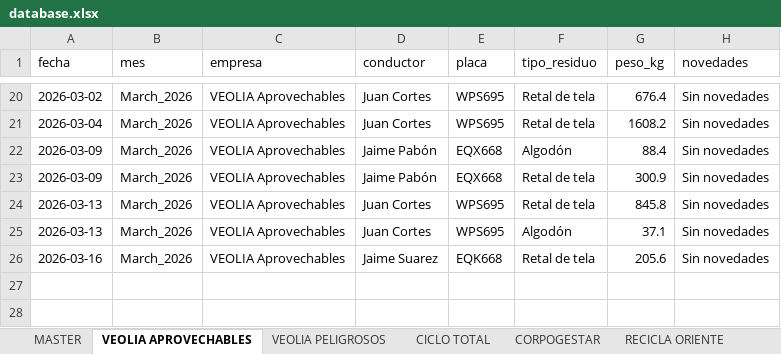
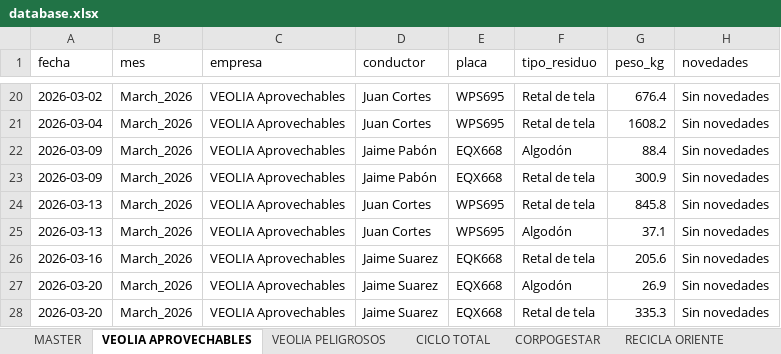
Before and after one commit to alejandraho013/registro-salida-residuos, an Excel workbook: database.xlsx, sheet VEOLIA APROVECHABLES, drawn as a sheet; only a part is shown, gaps mark what is left out; values as stored, in another font and other column widths than the file's, no borders; the diff names each change by its address in the sheet, - before the commit and + after, or states it on an @@ line.

Commit message:
Reg_VEOLIA Aprovechables_EQX668_20260507_161522

```diff
--- a/database.xlsx (sheet VEOLIA APROVECHABLES)
+++ b/database.xlsx (sheet VEOLIA APROVECHABLES)
+row 27: 2026-03-20 | March_2026 | VEOLIA Aprovechables | Jaime Suarez | EQX668 | Algodón | 26.9 | Sin novedades
+row 28: 2026-03-20 | March_2026 | VEOLIA Aprovechables | Jaime Suarez | EQX668 | Retal de tela | 335.3 | Sin novedades
```
Also changed, not shown: sheet MASTER.
